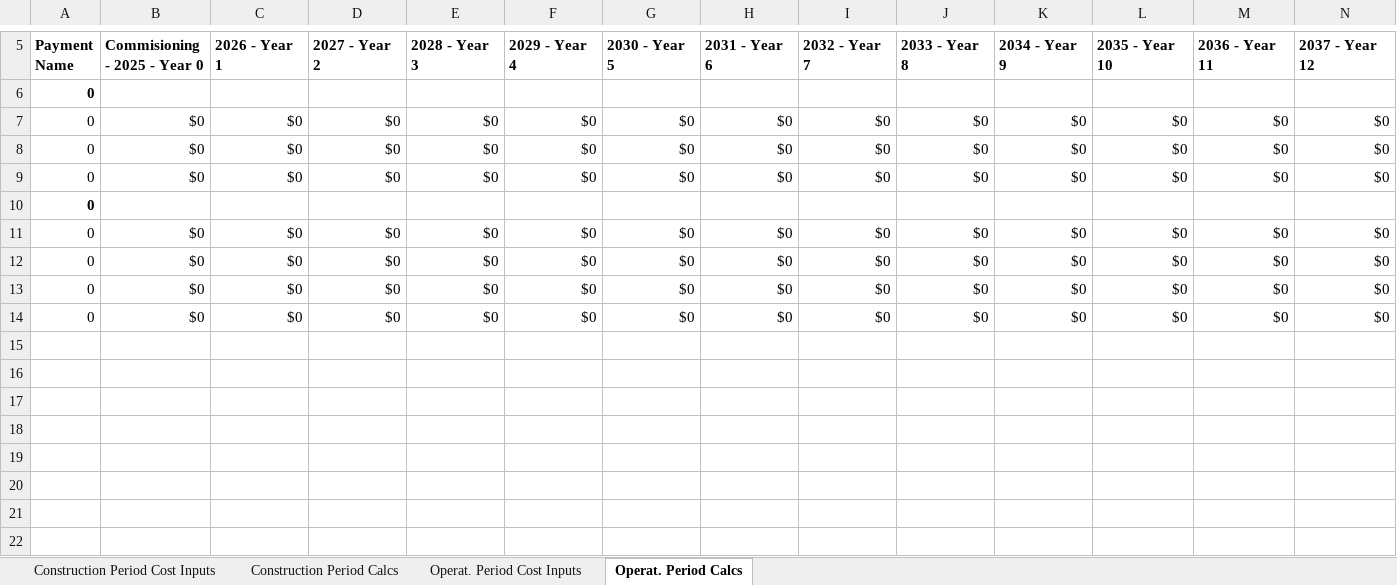
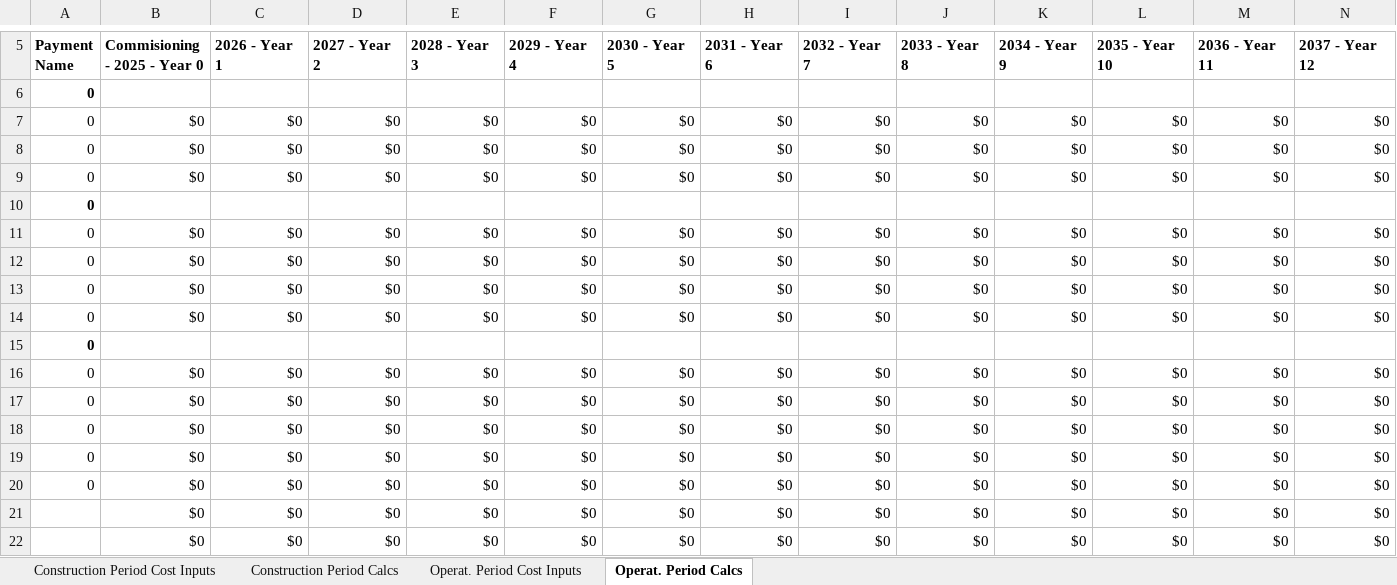
Before and after one commit to juliet29/projectFinance, an Excel workbook: scripts/IslandEnergy.xlsx, sheet Operat. Period Calcs, drawn as a sheet; only a part is shown, gaps mark what is left out; values as stored, in another font and other column widths than the file's, no borders; rows hold the shown columns only; the diff names each change by its address in the sheet, - before the commit and + after, or states it on an @@ line.

```diff
--- a/scripts/IslandEnergy.xlsx (sheet Operat. Period Calcs)
+++ b/scripts/IslandEnergy.xlsx (sheet Operat. Period Calcs)
+row 15: 0
+row 16: 0 | $0 | $0 | $0 | $0 | $0 | $0 | $0 | $0 | $0 | $0 | $0 | $0 | $0
+row 17: 0 | $0 | $0 | $0 | $0 | $0 | $0 | $0 | $0 | $0 | $0 | $0 | $0 | $0
+row 18: 0 | $0 | $0 | $0 | $0 | $0 | $0 | $0 | $0 | $0 | $0 | $0 | $0 | $0
+row 19: 0 | $0 | $0 | $0 | $0 | $0 | $0 | $0 | $0 | $0 | $0 | $0 | $0 | $0
+row 20: 0 | $0 | $0 | $0 | $0 | $0 | $0 | $0 | $0 | $0 | $0 | $0 | $0 | $0
+row 21:  | $0 | $0 | $0 | $0 | $0 | $0 | $0 | $0 | $0 | $0 | $0 | $0 | $0
+row 22:  | $0 | $0 | $0 | $0 | $0 | $0 | $0 | $0 | $0 | $0 | $0 | $0 | $0
```
Also changed, not shown: 1 other file.
